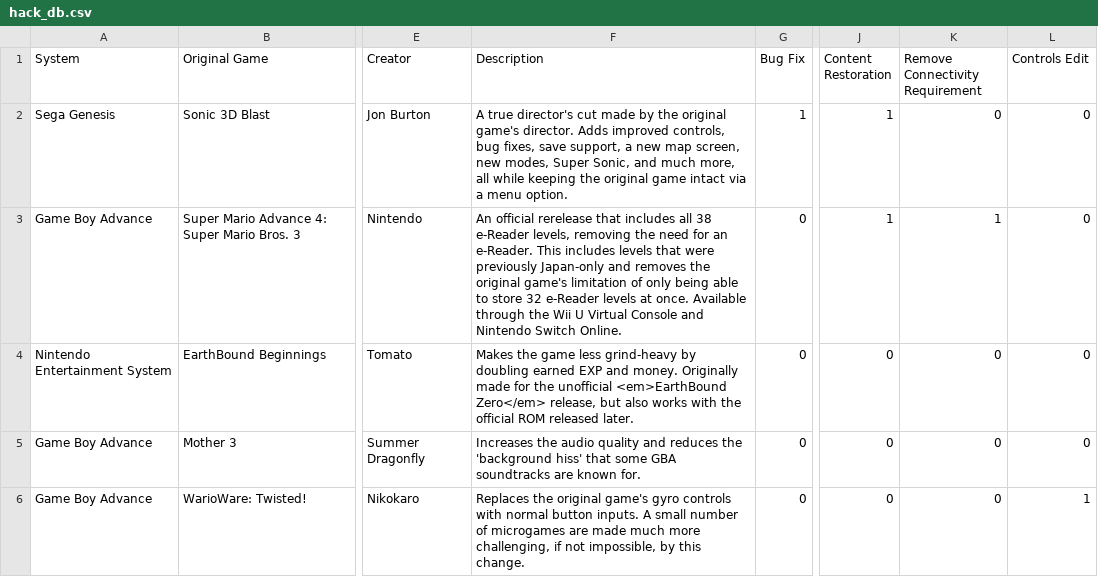
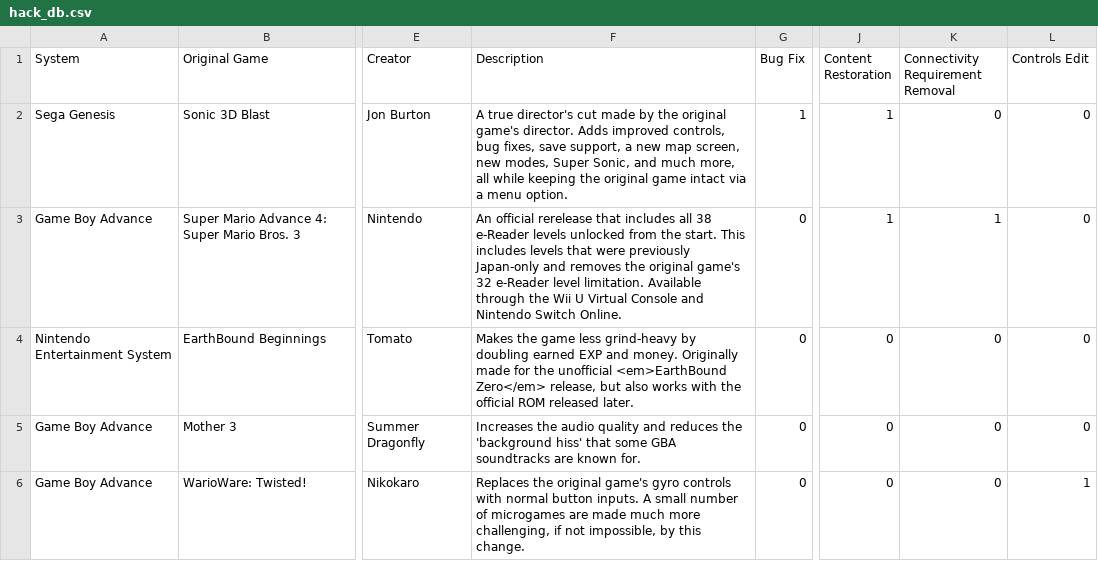
Before and after one commit to GrantG128/BetterRH, a CSV file: data/hack_db.csv, drawn as a sheet; only a part is shown, gaps mark what is left out; the diff names each change by its address in the sheet, - before the commit and + after, or states it on an @@ line.

Commit message:
Added submission form
Also adjusted hack_db

```diff
--- a/data/hack_db.csv
+++ b/data/hack_db.csv
-K1: Remove Connectivity Requirement
+K1: Connectivity Requirement Removal
-F3 (Description): …38 e-Reader levels, removing the need for an e-Reader. This includes levels that were previously Japan-only and removes the original game's limitation of only being able to store 32 e-Reader levels at once. Available through…
+F3 (Description): …38 e-Reader levels unlocked from the start. This includes levels that were previously Japan-only and removes the original game's 32 e-Reader level limitation. Available through…
```
Also changed, not shown: 2 other files.
